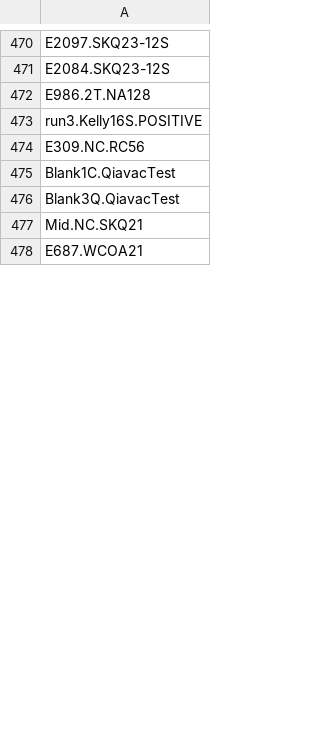
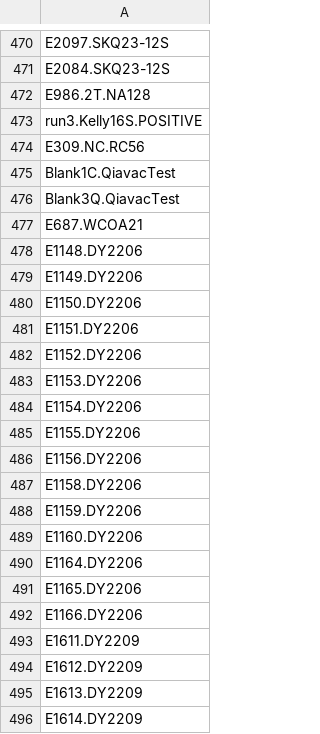
Before and after one commit to NOAA-PMEL/FAIRe-Mapping, a CSV file: projects/EcoFoci/data/logging/unrelated_project_samps_dropped.csv, drawn as a sheet; only a part is shown, gaps mark what is left out; removed rows and columns are numbered as before the commit, all else as after; the diff covers the shown part only; the diff names each change by its address in the sheet, - before the commit and + after, or states it on an @@ line.

```diff
--- a/projects/EcoFoci/data/logging/unrelated_project_samps_dropped.csv
+++ b/projects/EcoFoci/data/logging/unrelated_project_samps_dropped.csv
-row 477: Mid.NC.SKQ21
+row 478: E1148.DY2206
+row 479: E1149.DY2206
+row 480: E1150.DY2206
+row 481: E1151.DY2206
+row 482: E1152.DY2206
+row 483: E1153.DY2206
+row 484: E1154.DY2206
+row 485: E1155.DY2206
+row 486: E1156.DY2206
+row 487: E1158.DY2206
+row 488: E1159.DY2206
+row 489: E1160.DY2206
+row 490: E1164.DY2206
+row 491: E1165.DY2206
+row 492: E1166.DY2206
+row 493: E1611.DY2209
+row 494: E1612.DY2209
+row 495: E1613.DY2209
+row 496: E1614.DY2209
```
Also changed, not shown: 145 added rows elsewhere in this file, projects/EcoFoci/data/logging/samps_not_sequenced.csv, 7 other files.
